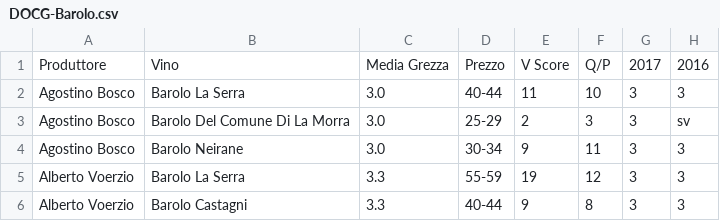
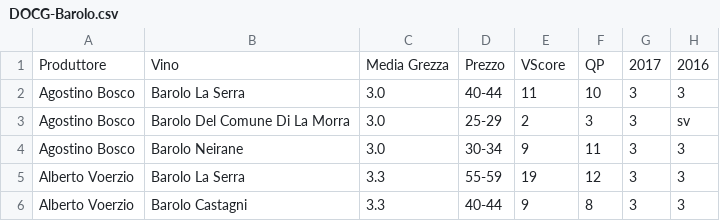
Before and after one commit to dev-crumbs/vinopedia, a CSV file: denominazioni/Italia/Piemonte/DOCG-Barolo/DOCG-Barolo.csv, drawn as a sheet; only a part is shown; the diff names each change by its address in the sheet, - before the commit and + after, or states it on an @@ line.

Commit message:
fix new headline 2

```diff
--- a/denominazioni/Italia/Piemonte/DOCG-Barolo/DOCG-Barolo.csv
+++ b/denominazioni/Italia/Piemonte/DOCG-Barolo/DOCG-Barolo.csv
-E1: V Score
+E1: VScore
-F1: Q/P
+F1: QP
```
